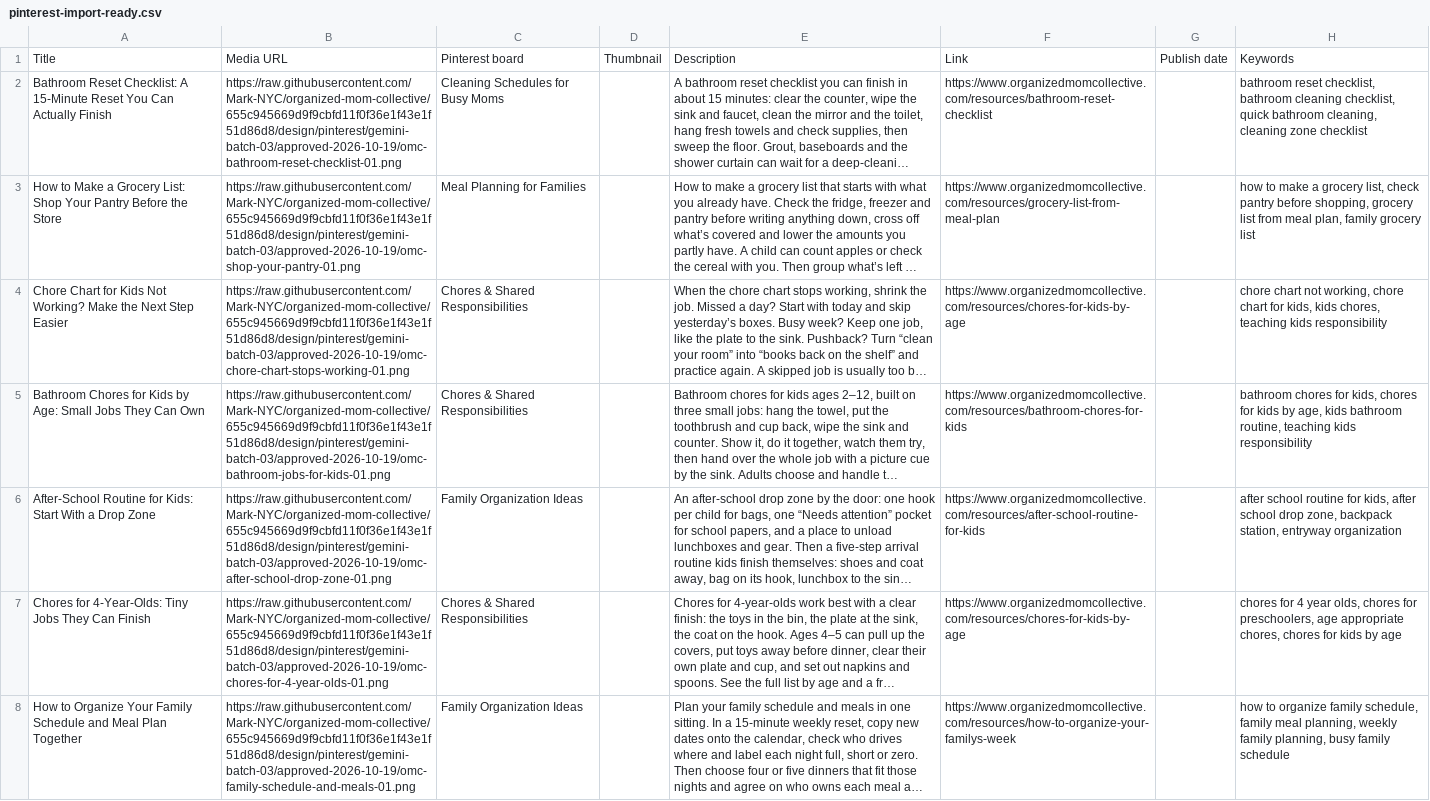
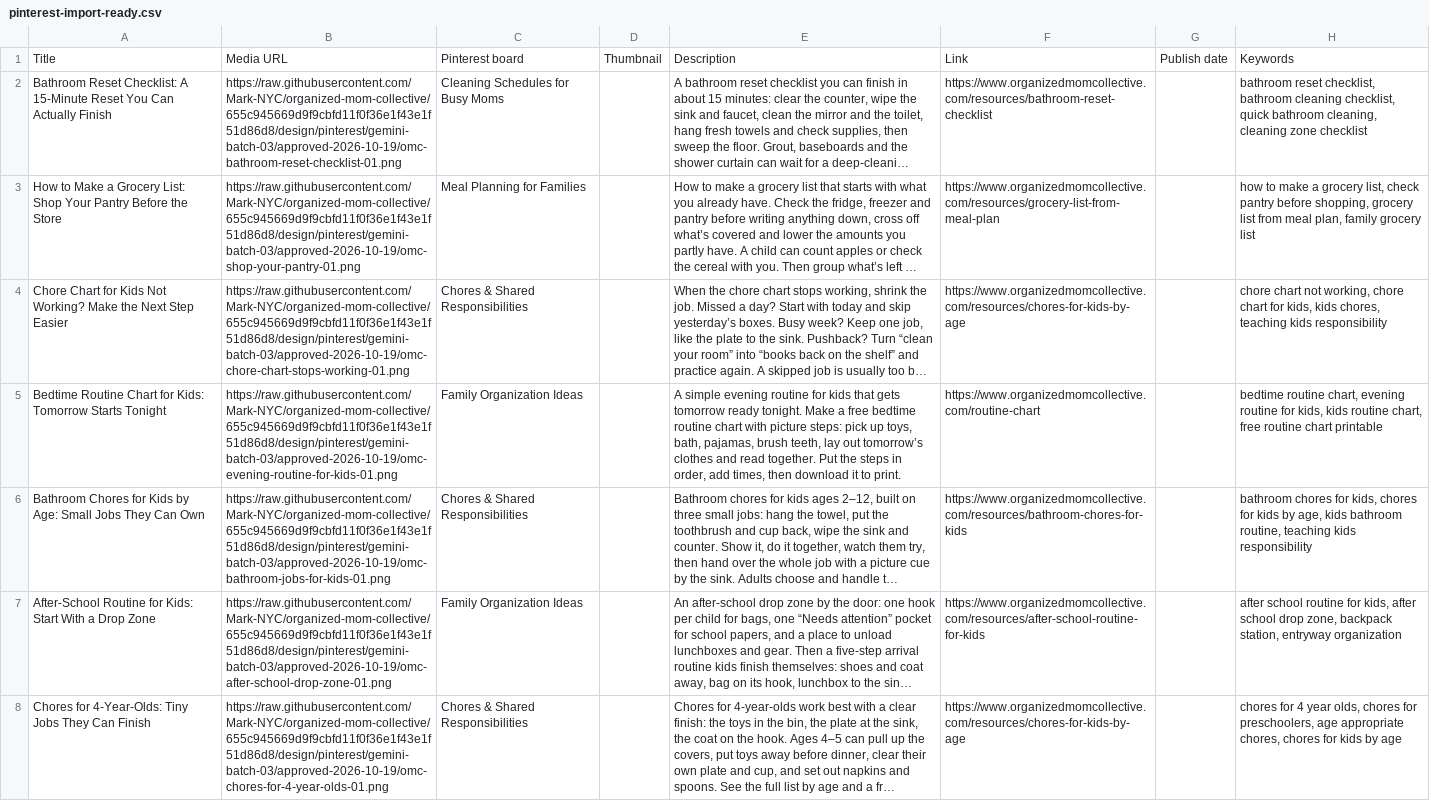
Before and after one commit to Mark-NYC/organized-mom-collective, a CSV file: design/pinterest/gemini-batch-03/approved-2026-10-19/pinterest-import-ready.csv, drawn as a sheet; only a part is shown; the shorter side is filled out with more unchanged rows; long unchanged cells end in …; the diff covers the shown part only; the diff names each change by its address in the sheet, - before the commit and + after, or states it on an @@ line.

```diff
--- a/design/pinterest/gemini-batch-03/approved-2026-10-19/pinterest-import-ready.csv
+++ b/design/pinterest/gemini-batch-03/approved-2026-10-19/pinterest-import-ready.csv
+row 5: Bedtime Routine Chart for Kids: Tomorrow Starts Tonight | https://raw.githubusercontent.com/Mark-NYC/organized-mom-collective/655c945669d9f9cbfd11f0f36e1f43e1f51d86d8/design/pinterest/gemini-batch-03/approved-2026-10-19/omc-evening-routine-for-kids-01.png | Family Organization Ideas |  | A simple evening routine for kids that gets tomorrow ready tonight. Make a free bedtime routine chart with picture steps: pick up toys, bath, pajamas, brush teeth, lay out tomorrow’s clothes and read together. Put the steps in order, add times, then download it to print. | https://www.organizedmomcollective.com/routine-chart |  | bedtime routine chart, evening routine for kids, kids routine chart, free routine chart printable
```
Also changed, not shown: 1 added row elsewhere in this file, design/pinterest/gemini-batch-03/approved-2026-10-19/master-calendar-update-proposal.csv, design/pinterest/gemini-batch-03/approved-2026-10-19/pinterest-metadata.csv, 5 other files.
